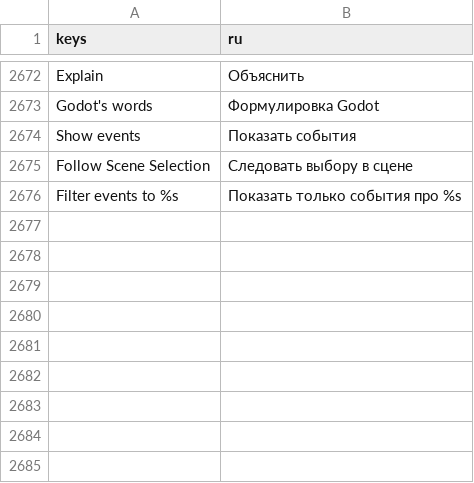
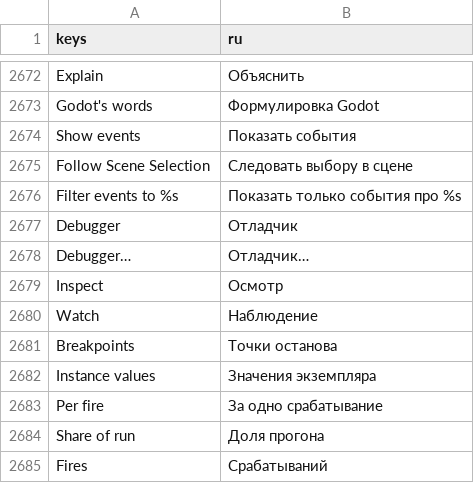
Before and after one commit to SalmanShhh/Godot-EventSheet-Visual-Scripting, a CSV file: addons/eventsheet/translations/ru.csv, drawn as a sheet; only a part is shown, gaps mark what is left out; the diff names each change by its address in the sheet, - before the commit and + after, or states it on an @@ line.

Commit message:
feat(debugging): one debugger with Inspect / Watch / Profile / Breakpoints
Everything the window shows already shipped, scattered across two menus as
four panels and toggles. View > Debugger puts them behind the four names a
reader arrives looking for, each tab a thin view over the seam that was
already there. Nothing is drawn that no run has reported: an empty tab says
which stream to arm rather than showing a table of zeroes.

The Event Trace gains its WHEN. A traced compile stamps one microsecond
reading beside every recorded fire and marks, once per frame, how many fires
had happened by the top of that frame. An event's cost is its SELF time - the
gap to the next fire in the SAME frame - so a parent is charged only for the
part before its first sub-event, and the last event of a frame is counted but
NOT timed rather than charged the frame's idle gap. The frame ruler is what
makes that distinction possible; without it a 16 ms frame boundary and a
16 ms event look identical.

New theme token: debugger_accent_color. The Watch list is now shared between
the two windows rather than duplicated.

```diff
--- a/addons/eventsheet/translations/ru.csv
+++ b/addons/eventsheet/translations/ru.csv
+row 2677: Debugger | Отладчик
+row 2678: Debugger… | Отладчик…
+row 2679: Inspect | Осмотр
+row 2680: Watch | Наблюдение
+row 2681: Breakpoints | Точки останова
+row 2682: Instance values | Значения экземпляра
+row 2683: Per fire | За одно срабатывание
+row 2684: Share of run | Доля прогона
+row 2685: Fires | Срабатываний
```
Also changed, not shown: addons/eventsheet/translations/de.csv, addons/eventsheet/translations/es.csv, 25 other files.
